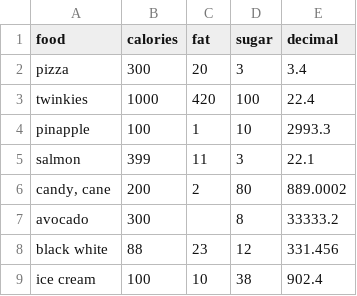
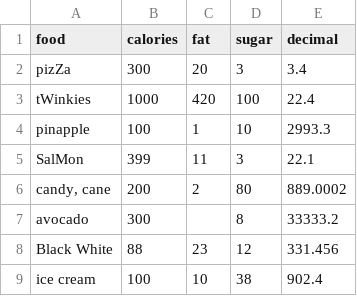
Before and after one commit to annagodin/simpleCSVsorter, a CSV file: small.csv, drawn as a sheet.

```diff
--- a/small.csv
+++ b/small.csv
@@ -1,9 +1,9 @@
 food,calories,fat,sugar,decimal
-pizza,300,20,3,3.4
-twinkies,1000,420,100,22.4
+pizZa,300,20,3,3.4
+tWinkies,1000,420,100,22.4
 pinapple,100,1,10,2993.3
-salmon ,399,11,3,22.1
+SalMon ,399,11,3,22.1
 "candy, cane",200,2,80,889.0002
 avocado,300,,8,33333.2
- black white,88,23,12,331.456
+ Black White,88,23,12,331.456
  ice cream,100,10,38,902.4
```
Also changed, not shown: 7 other files.
